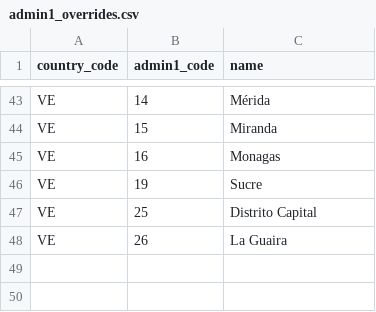
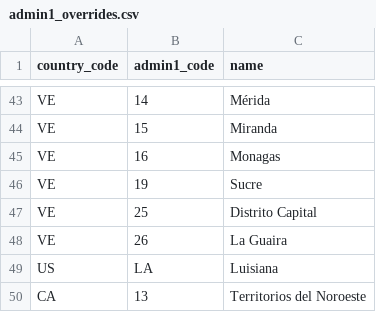
Before and after one commit to lead-mindset/lead-talent-platform, a CSV file: backend/scripts/data/admin1_overrides.csv, drawn as a sheet; only a part is shown, gaps mark what is left out; the diff names each change by its address in the sheet, - before the commit and + after, or states it on an @@ line.

```diff
--- a/backend/scripts/data/admin1_overrides.csv
+++ b/backend/scripts/data/admin1_overrides.csv
+row 49: US | LA | Luisiana
+row 50: CA | 13 | Territorios del Noroeste
```
